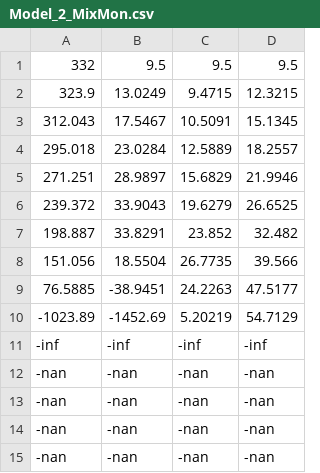
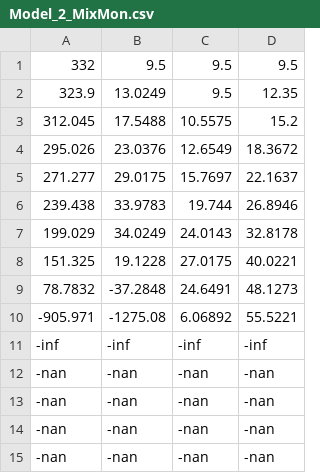
Before and after one commit to alexacl95/RIDMME, a CSV file: Example/Results/Model_2_MixMon.csv, drawn as a sheet; only a part is shown; the diff covers the shown part only.

```diff
--- a/Example/Results/Model_2_MixMon.csv
+++ b/Example/Results/Model_2_MixMon.csv
@@ -1,11 +1,11 @@
 332,9.5,9.5,9.5,
-323.9,13.0249,9.4715,12.3215,
-312.043,17.5467,10.5091,15.1345,
-295.018,23.0284,12.5889,18.2557,
-271.251,28.9897,15.6829,21.9946,
-239.372,33.9043,19.6279,26.6525,
-198.887,33.8291,23.852,32.482,
-151.056,18.5504,26.7735,39.566,
-76.5885,-38.9451,24.2263,47.5177,
--1023.89,-1452.69,5.20219,54.7129,
+323.9,13.0249,9.5,12.35,
+312.045,17.5488,10.5575,15.2,
+295.026,23.0376,12.6549,18.3672,
+271.277,29.0175,15.7697,22.1637,
+239.438,33.9783,19.744,26.8946,
+199.029,34.0249,24.0143,32.8178,
+151.325,19.1228,27.0175,40.0221,
+78.7832,-37.2848,24.6491,48.1273,
+-905.971,-1275.08,6.06892,55.5221,
 -inf,-inf,-inf,-inf,
```
Also changed, not shown: 8 added rows, 8 removed rows and 2 edited cells elsewhere in this file, Example/Results/Model_1_MixMon.csv, Example/Results/Model_1_Montecarlo.csv, 9 other files.
